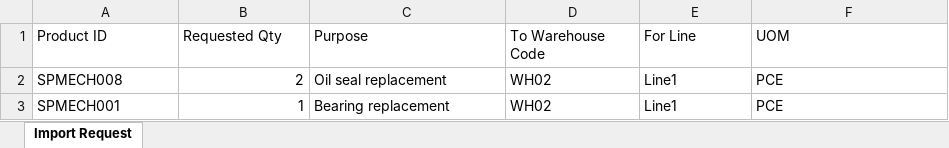
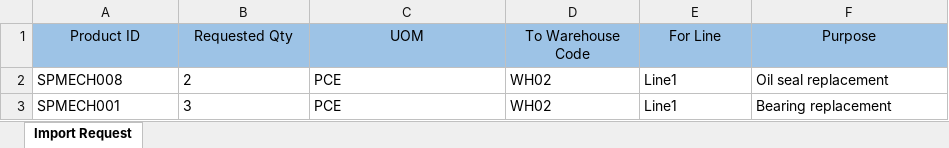
Before and after one commit to randesignxyz/in-bound-uxui, an Excel workbook: ies-ui/src/pages/prod/spare-part-finder/excelFormat.xlsx, sheet Import Request, drawn as a sheet; values as stored, in another font and other column widths than the file's, no borders; table styles not drawn; the diff names each change by its address in the sheet, - before the commit and + after, or states it on an @@ line.

Commit message:
update excel format

```diff
--- a/ies-ui/src/pages/prod/spare-part-finder/excelFormat.xlsx (sheet Import Request)
+++ b/ies-ui/src/pages/prod/spare-part-finder/excelFormat.xlsx (sheet Import Request)
@@ A1:F1 fill: none → #9DC3E6, alignment: left → center @@
-C1: Purpose
+C1: UOM
-F1: UOM
+F1: Purpose
-B2:B3 alignment: right
+B2:B3 alignment: left
-C2 (UOM): Oil seal replacement
+C2 (UOM): PCE
-F2 (Purpose): PCE
+F2 (Purpose): Oil seal replacement
-B3 (Requested Qty): 1
+B3 (Requested Qty): 3
-C3 (UOM): Bearing replacement
+C3 (UOM): PCE
-F3 (Purpose): PCE
+F3 (Purpose): Bearing replacement
```
